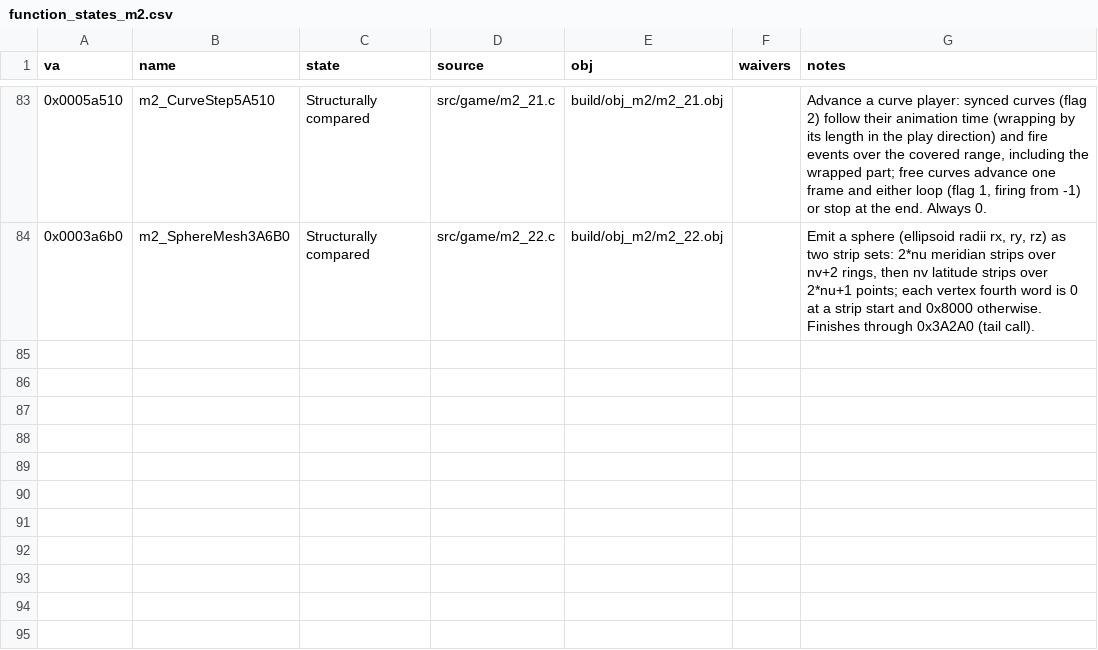
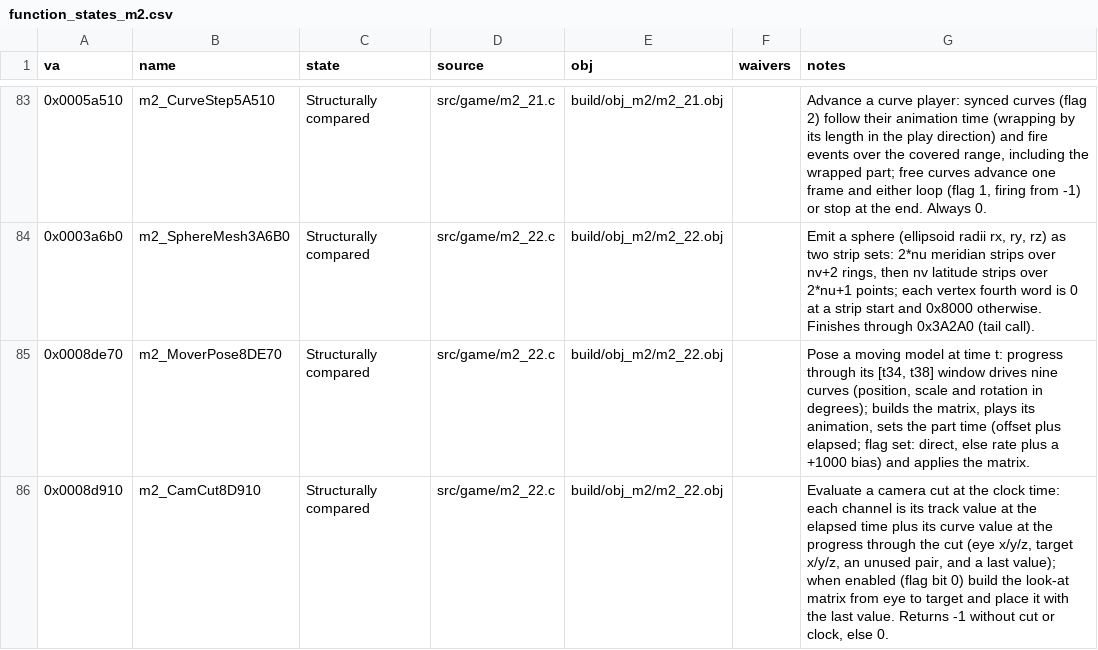
Before and after one commit to Pallypots/Project-Soul-Robber, a CSV file: config/function_states_m2.csv, drawn as a sheet; only a part is shown, gaps mark what is left out; the diff names each change by its address in the sheet, - before the commit and + after, or states it on an @@ line.

```diff
--- a/config/function_states_m2.csv
+++ b/config/function_states_m2.csv
+row 85: 0x0008de70 | m2_MoverPose8DE70 | Structurally compared | src/game/m2_22.c | build/obj_m2/m2_22.obj |  | Pose a moving model at time t: progress through its [t34, t38] window drives nine curves (position, scale and rotation in degrees); builds the matrix, plays its animation, sets the part time (offset plus elapsed; flag set: direct, else rate plus a +1000 bias) and applies the matrix.
+row 86: 0x0008d910 | m2_CamCut8D910 | Structurally compared | src/game/m2_22.c | build/obj_m2/m2_22.obj |  | Evaluate a camera cut at the clock time: each channel is its track value at the elapsed time plus its curve value at the progress through the cut (eye x/y/z, target x/y/z, an unused pair, and a last value); when enabled (flag bit 0) build the look-at matrix from eye to target and place it with the last value. Returns -1 without cut or clock, else 0.
```
Also changed, not shown: config/symbols_m2.csv, 6 other files.
